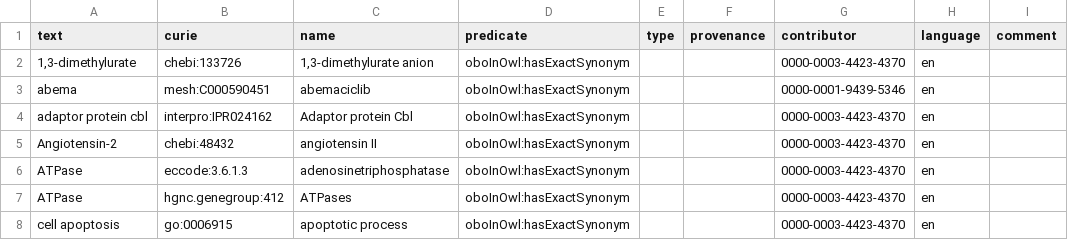
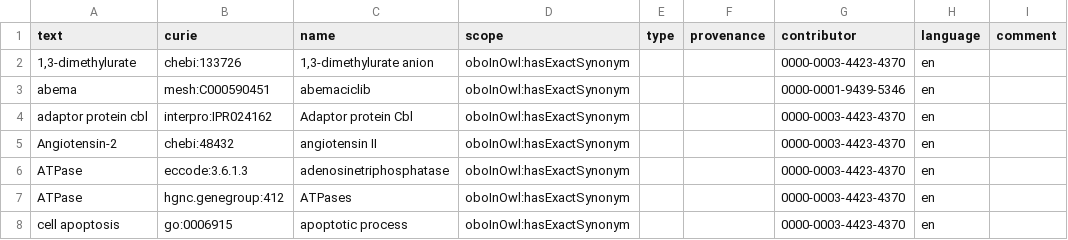
Before and after one commit to biopragmatics/biosynonyms, a TSV file: src/biosynonyms/resources/positives.tsv, drawn as a sheet; only a part is shown; the diff names each change by its address in the sheet, - before the commit and + after, or states it on an @@ line.

```diff
--- a/src/biosynonyms/resources/positives.tsv
+++ b/src/biosynonyms/resources/positives.tsv
-D1: predicate
+D1: scope
```
Also changed, not shown: 5 other files.
